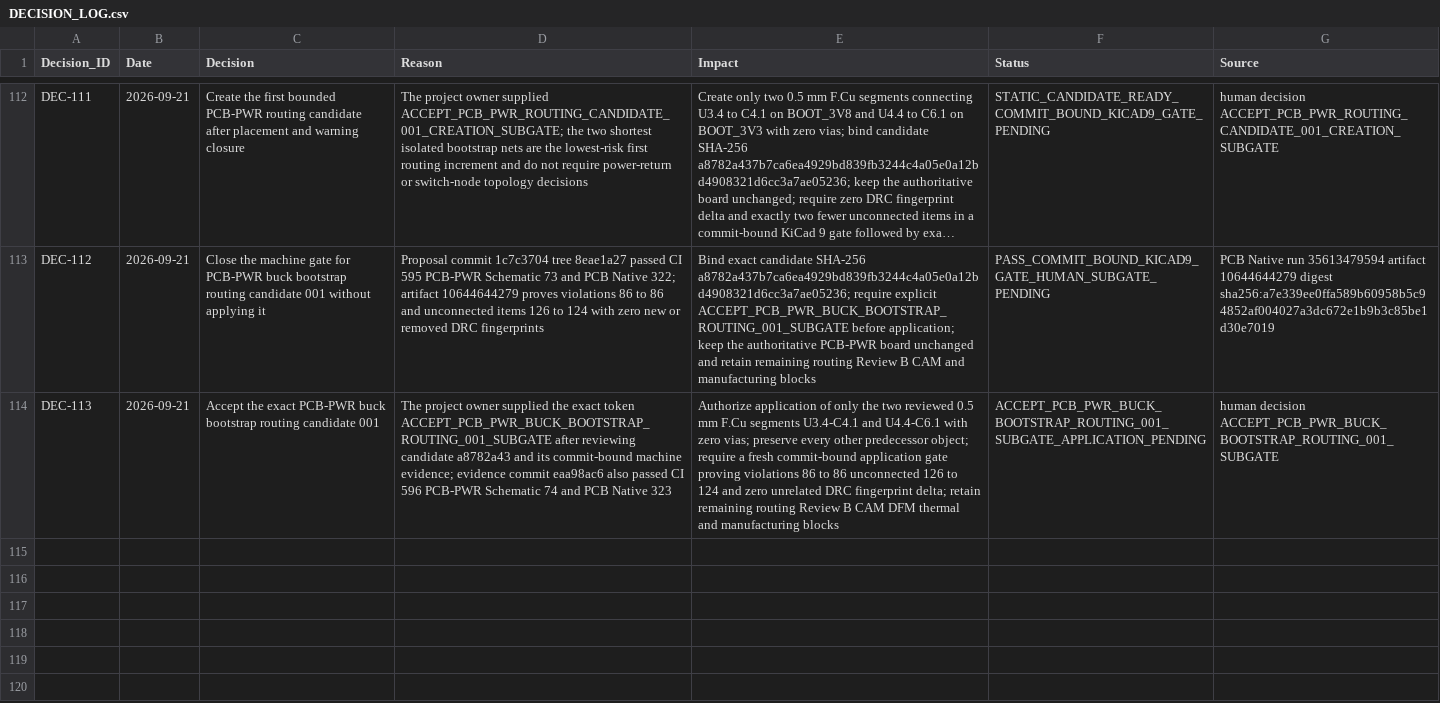
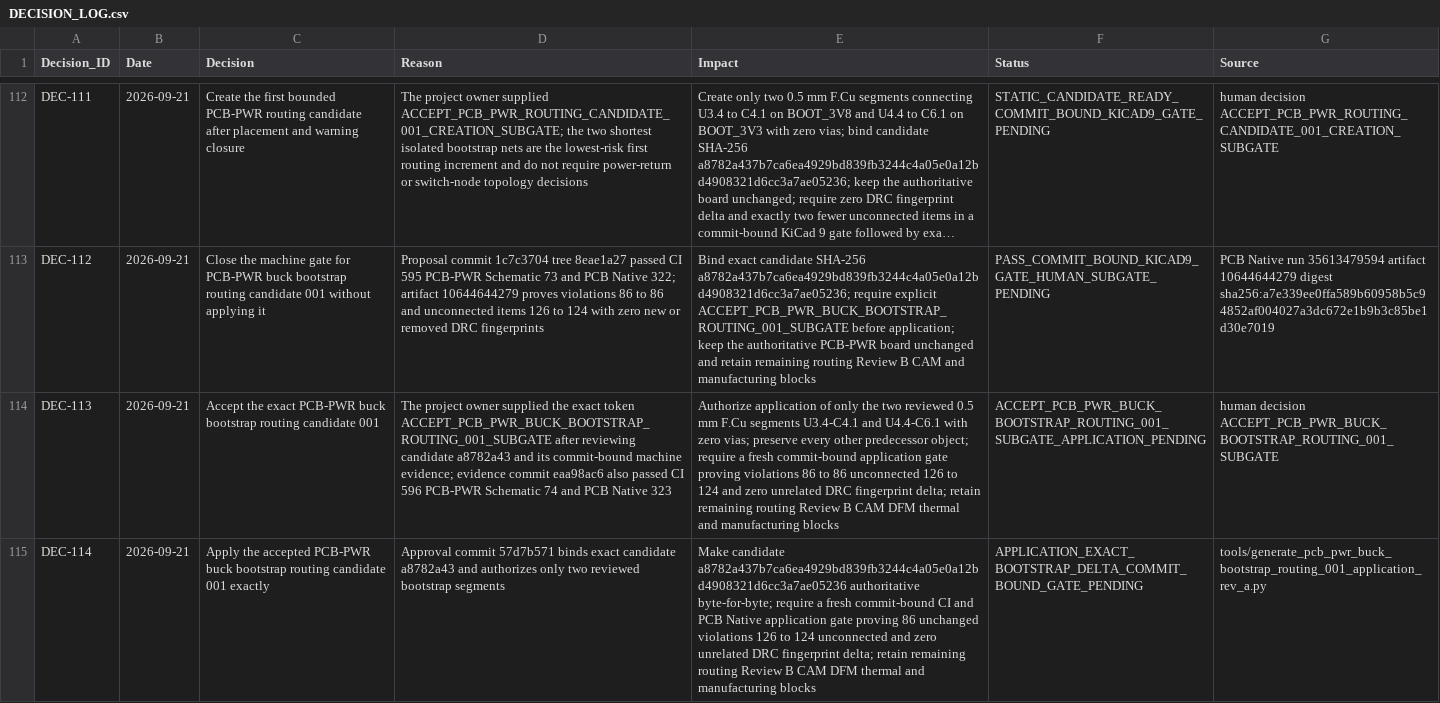
Before and after one commit to skif-ops/rs-zs-bpla, a CSV file: docs/DECISION_LOG.csv, drawn as a sheet; only a part is shown, gaps mark what is left out; long unchanged cells end in …; the diff names each change by its address in the sheet, - before the commit and + after, or states it on an @@ line.

Commit message:
pcb-pwr: apply bootstrap routing candidate

```diff
--- a/docs/DECISION_LOG.csv
+++ b/docs/DECISION_LOG.csv
+row 115: DEC-114 | 2026-09-21 | Apply the accepted PCB-PWR buck bootstrap routing candidate 001 exactly | Approval commit 57d7b571 binds exact candidate a8782a43 and authorizes only two reviewed bootstrap segments | Make candidate a8782a437b7ca6ea4929bd839fb3244c4a05e0a12bd4908321d6cc3a7ae05236 authoritative byte-for-byte; require a fresh commit-bound CI and PCB Native application gate proving 86 unchanged violations 126 to 124 unconnected and zero unrelated DRC fingerprint delta; retain remaining routing Review B CAM DFM thermal and manufacturing blocks | APPLICATION_EXACT_BOOTSTRAP_DELTA_COMMIT_BOUND_GATE_PENDING | tools/generate_pcb_pwr_buck_bootstrap_routing_001_application_rev_a.py
```
Also changed, not shown: 26 other files.
